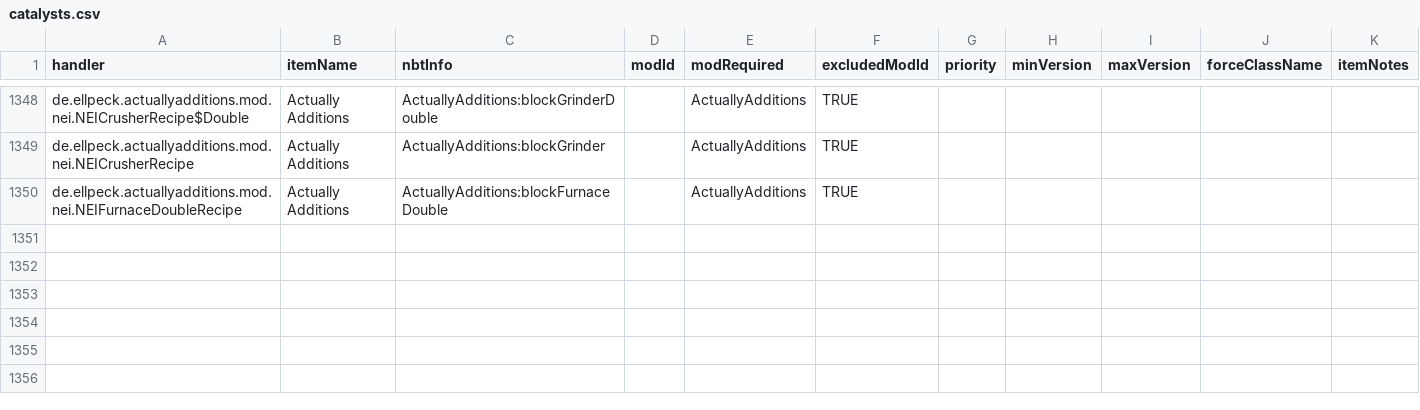
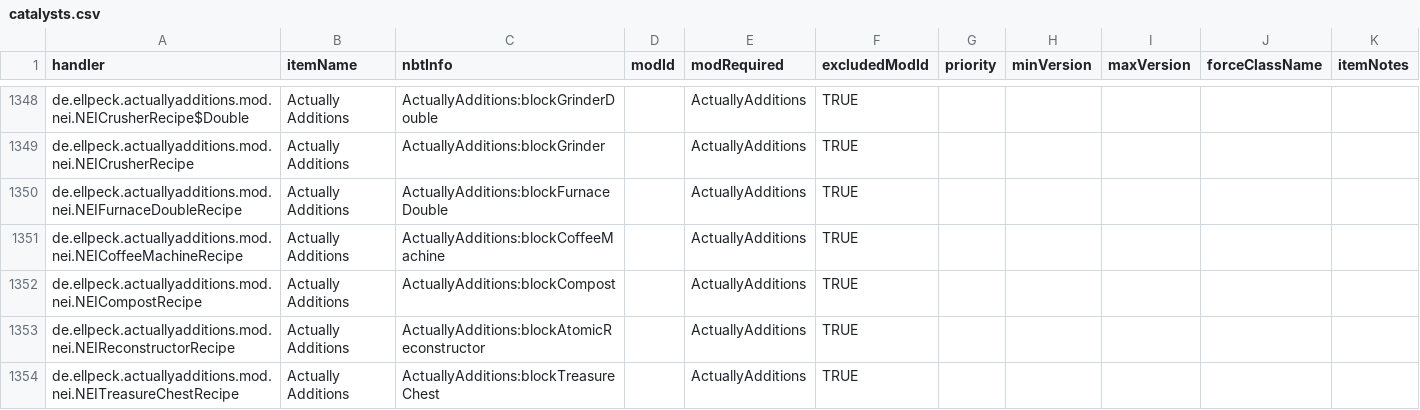
Before and after one commit to GTNewHorizons/NotEnoughItems, a CSV file: src/main/resources/assets/nei/csv/catalysts.csv, drawn as a sheet; only a part is shown, gaps mark what is left out; the diff names each change by its address in the sheet, - before the commit and + after, or states it on an @@ line.

Commit message:
Update catalysts.csv

```diff
--- a/src/main/resources/assets/nei/csv/catalysts.csv
+++ b/src/main/resources/assets/nei/csv/catalysts.csv
+row 1351: de.ellpeck.actuallyadditions.mod.nei.NEICoffeeMachineRecipe | Actually Additions | ActuallyAdditions:blockCoffeeMachine |  | ActuallyAdditions | TRUE
+row 1352: de.ellpeck.actuallyadditions.mod.nei.NEICompostRecipe | Actually Additions | ActuallyAdditions:blockCompost |  | ActuallyAdditions | TRUE
+row 1353: de.ellpeck.actuallyadditions.mod.nei.NEIReconstructorRecipe | Actually Additions | ActuallyAdditions:blockAtomicReconstructor |  | ActuallyAdditions | TRUE
+row 1354: de.ellpeck.actuallyadditions.mod.nei.NEITreasureChestRecipe | Actually Additions | ActuallyAdditions:blockTreasureChest |  | ActuallyAdditions | TRUE
```
